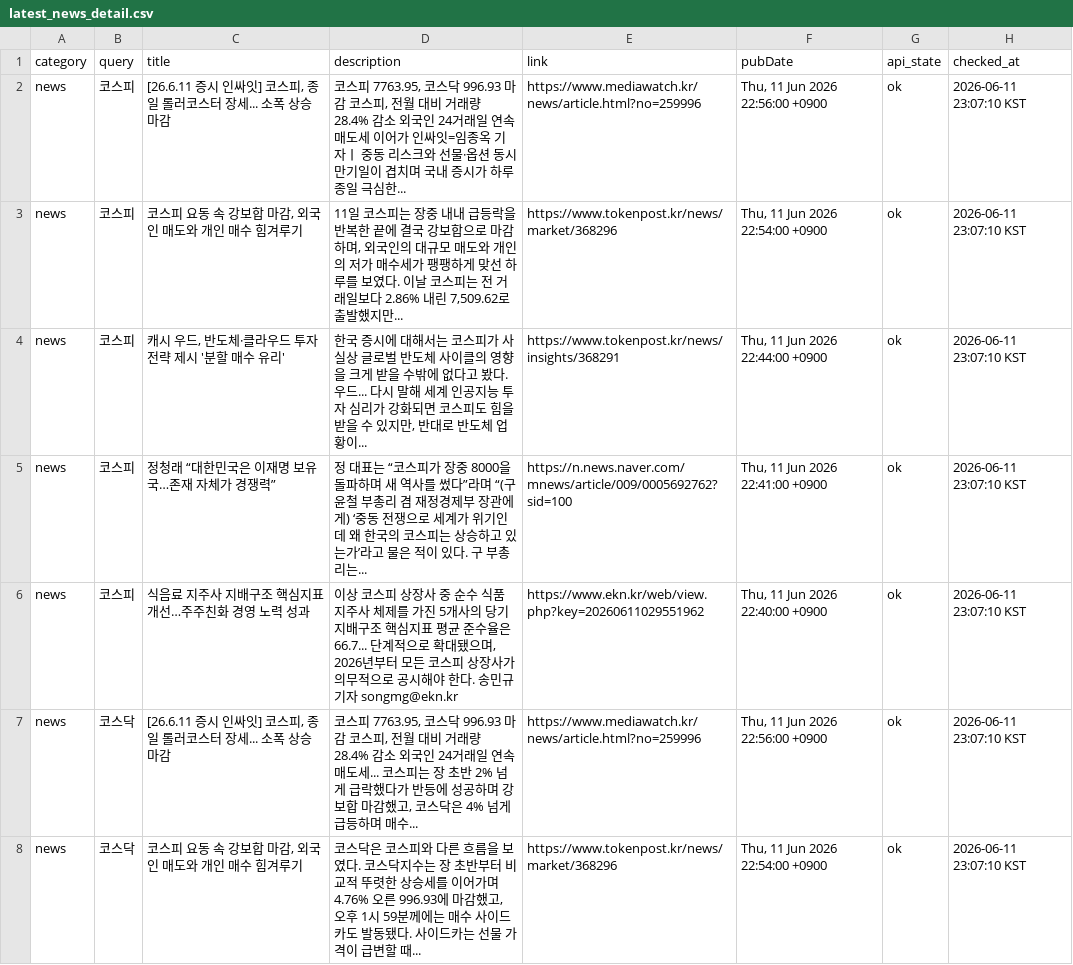
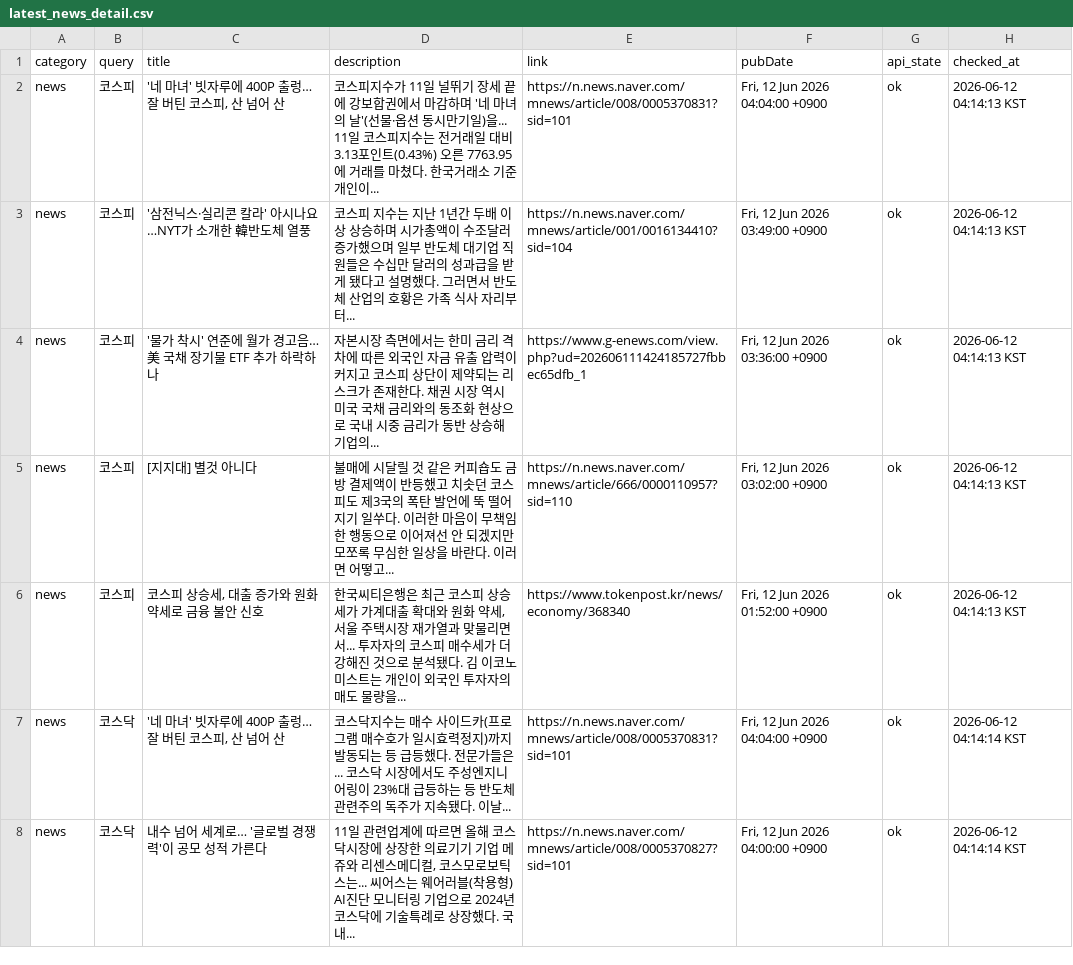
Before and after one commit to boxinmycat/stock-report, a CSV file: docs/data/latest_news_detail.csv, drawn as a sheet; only a part is shown; the diff covers the shown part only.

```diff
--- a/docs/data/latest_news_detail.csv
+++ b/docs/data/latest_news_detail.csv
@@ -1,8 +1,8 @@
 category,query,title,description,link,pubDate,api_state,checked_at
-news,코스피,"[26.6.11 증시 인싸잇] 코스피, 종일 롤러코스터 장세... 소폭 상승 마감","코스피 7763.95, 코스닥 996.93 마감 코스피, 전월 대비 거래량 28.4% 감소 외국인 24거래일 연속 매도세 이어가 인싸잇=임종옥 기자ㅣ 중동 리스크와 선물·옵션 동시 만기일이 겹치며 국내 증시가 하루 종일 극심한...",https://www.mediawatch.kr/news/article.html?no=259996,"Thu, 11 Jun 2026 22:56:00 +0900",ok,2026-06-11 23:07:10 KST
-news,코스피,"코스피 요동 속 강보합 마감, 외국인 매도와 개인 매수 힘겨루기","11일 코스피는 장중 내내 급등락을 반복한 끝에 결국 강보합으로 마감하며, 외국인의 대규모 매도와 개인의 저가 매수세가 팽팽하게 맞선 하루를 보였다. 이날 코스피는 전 거래일보다 2.86% 내린 7,509.62로 출발했지만...",https://www.tokenpost.kr/news/market/368296,"Thu, 11 Jun 2026 22:54:00 +0900",ok,2026-06-11 23:07:10 KST
-news,코스피,"캐시 우드, 반도체·클라우드 투자 전략 제시 '분할 매수 유리'","한국 증시에 대해서는 코스피가 사실상 글로벌 반도체 사이클의 영향을 크게 받을 수밖에 없다고 봤다. 우드... 다시 말해 세계 인공지능 투자 심리가 강화되면 코스피도 힘을 받을 수 있지만, 반대로 반도체 업황이...",https://www.tokenpost.kr/news/insights/368291,"Thu, 11 Jun 2026 22:44:00 +0900",ok,2026-06-11 23:07:10 KST
-news,코스피,정청래 “대한민국은 이재명 보유국…존재 자체가 경쟁력”,정 대표는 “코스피가 장중 8000을 돌파하며 새 역사를 썼다”라며 “(구윤철 부총리 겸 재정경제부 장관에게) ‘중동 전쟁으로 세계가 위기인데 왜 한국의 코스피는 상승하고 있는가’라고 물은 적이 있다. 구 부총리는...,https://n.news.naver.com/mnews/article/009/0005692762?sid=100,"Thu, 11 Jun 2026 22:41:00 +0900",ok,2026-06-11 23:07:10 KST
-news,코스피,식음료 지주사 지배구조 핵심지표 개선…주주친화 경영 노력 성과,"이상 코스피 상장사 중 순수 식품 지주사 체제를 가진 5개사의 당기 지배구조 핵심지표 평균 준수율은 66.7... 단계적으로 확대됐으며, 2026년부터 모든 코스피 상장사가 의무적으로 공시해야 한다. 송민규 기자 songmg@ekn.kr",https://www.ekn.kr/web/view.php?key=20260611029551962,"Thu, 11 Jun 2026 22:40:00 +0900",ok,2026-06-11 23:07:10 KST
-news,코스닥,"[26.6.11 증시 인싸잇] 코스피, 종일 롤러코스터 장세... 소폭 상승 마감","코스피 7763.95, 코스닥 996.93 마감 코스피, 전월 대비 거래량 28.4% 감소 외국인 24거래일 연속 매도세... 코스피는 장 초반 2% 넘게 급락했다가 반등에 성공하며 강보합 마감했고, 코스닥은 4% 넘게 급등하며 매수...",https://www.mediawatch.kr/news/article.html?no=259996,"Thu, 11 Jun 2026 22:56:00 +0900",ok,2026-06-11 23:07:10 KST
-news,코스닥,"코스피 요동 속 강보합 마감, 외국인 매도와 개인 매수 힘겨루기","코스닥은 코스피와 다른 흐름을 보였다. 코스닥지수는 장 초반부터 비교적 뚜렷한 상승세를 이어가며 4.76% 오른 996.93에 마감했고, 오후 1시 59분께에는 매수 사이드카도 발동됐다. 사이드카는 선물 가격이 급변할 때...",https://www.tokenpost.kr/news/market/368296,"Thu, 11 Jun 2026 22:54:00 +0900",ok,2026-06-11 23:07:10 KST
+news,코스피,"'네 마녀' 빗자루에 400P 출렁… 잘 버틴 코스피, 산 넘어 산",코스피지수가 11일 널뛰기 장세 끝에 강보합권에서 마감하며 '네 마녀의 날'(선물·옵션 동시만기일)을... 11일 코스피지수는 전거래일 대비 3.13포인트(0.43%) 오른 7763.95에 거래를 마쳤다. 한국거래소 기준 개인이...,https://n.news.naver.com/mnews/article/008/0005370831?sid=101,"Fri, 12 Jun 2026 04:04:00 +0900",ok,2026-06-12 04:14:13 KST
+news,코스피,'삼전닉스·실리콘 칼라' 아시나요…NYT가 소개한 韓반도체 열풍,코스피 지수는 지난 1년간 두배 이상 상승하며 시가총액이 수조달러 증가했으며 일부 반도체 대기업 직원들은 수십만 달러의 성과급을 받게 됐다고 설명했다. 그러면서 반도체 산업의 호황은 가족 식사 자리부터...,https://n.news.naver.com/mnews/article/001/0016134410?sid=104,"Fri, 12 Jun 2026 03:49:00 +0900",ok,2026-06-12 04:14:13 KST
+news,코스피,'물가 착시' 연준에 월가 경고음…美 국채 장기물 ETF 추가 하락하나,자본시장 측면에서는 한미 금리 격차에 따른 외국인 자금 유출 압력이 커지고 코스피 상단이 제약되는 리스크가 존재한다. 채권 시장 역시 미국 국채 금리와의 동조화 현상으로 국내 시중 금리가 동반 상승해 기업의...,https://www.g-enews.com/view.php?ud=202606111424185727fbbec65dfb_1,"Fri, 12 Jun 2026 03:36:00 +0900",ok,2026-06-12 04:14:13 KST
+news,코스피,[지지대] 별것 아니다,불매에 시달릴 것 같은 커피숍도 금방 결제액이 반등했고 치솟던 코스피도 제3국의 폭탄 발언에 뚝 떨어지기 일쑤다. 이러한 마음이 무책임한 행동으로 이어져선 안 되겠지만 모쪼록 무심한 일상을 바란다. 이러면 어떻고...,https://n.news.naver.com/mnews/article/666/0000110957?sid=110,"Fri, 12 Jun 2026 03:02:00 +0900",ok,2026-06-12 04:14:13 KST
+news,코스피,"코스피 상승세, 대출 증가와 원화 약세로 금융 불안 신호","한국씨티은행은 최근 코스피 상승세가 가계대출 확대와 원화 약세, 서울 주택시장 재가열과 맞물리면서... 투자자의 코스피 매수세가 더 강해진 것으로 분석됐다. 김 이코노미스트는 개인이 외국인 투자자의 매도 물량을...",https://www.tokenpost.kr/news/economy/368340,"Fri, 12 Jun 2026 01:52:00 +0900",ok,2026-06-12 04:14:13 KST
+news,코스닥,"'네 마녀' 빗자루에 400P 출렁… 잘 버틴 코스피, 산 넘어 산",코스닥지수는 매수 사이드카(프로그램 매수호가 일시효력정지)까지 발동되는 등 급등했다. 전문가들은... 코스닥 시장에서도 주성엔지니어링이 23%대 급등하는 등 반도체 관련주의 독주가 지속됐다. 이날...,https://n.news.naver.com/mnews/article/008/0005370831?sid=101,"Fri, 12 Jun 2026 04:04:00 +0900",ok,2026-06-12 04:14:14 KST
+news,코스닥,내수 넘어 세계로… '글로벌 경쟁력'이 공모 성적 가른다,"11일 관련업계에 따르면 올해 코스닥시장에 상장한 의료기기 기업 메쥬와 리센스메디컬, 코스모로보틱스는... 씨어스는 웨어러블(착용형) AI진단 모니터링 기업으로 2024년 코스닥에 기술특례로 상장했다. 국내...",https://n.news.naver.com/mnews/article/008/0005370827?sid=101,"Fri, 12 Jun 2026 04:00:00 +0900",ok,2026-06-12 04:14:14 KST
```
Also changed, not shown: 145 edited cells elsewhere in this file, docs/data/latest_major_news_summary.csv, docs/data/latest_performance.csv, 44 other files.
